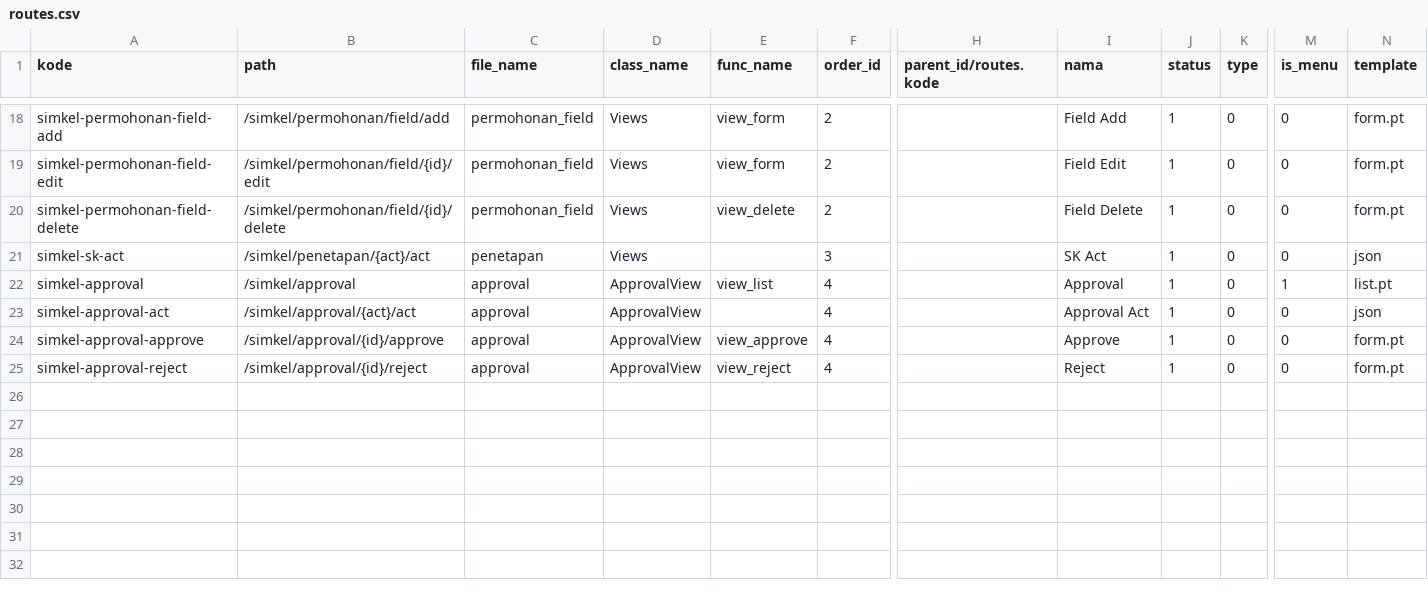
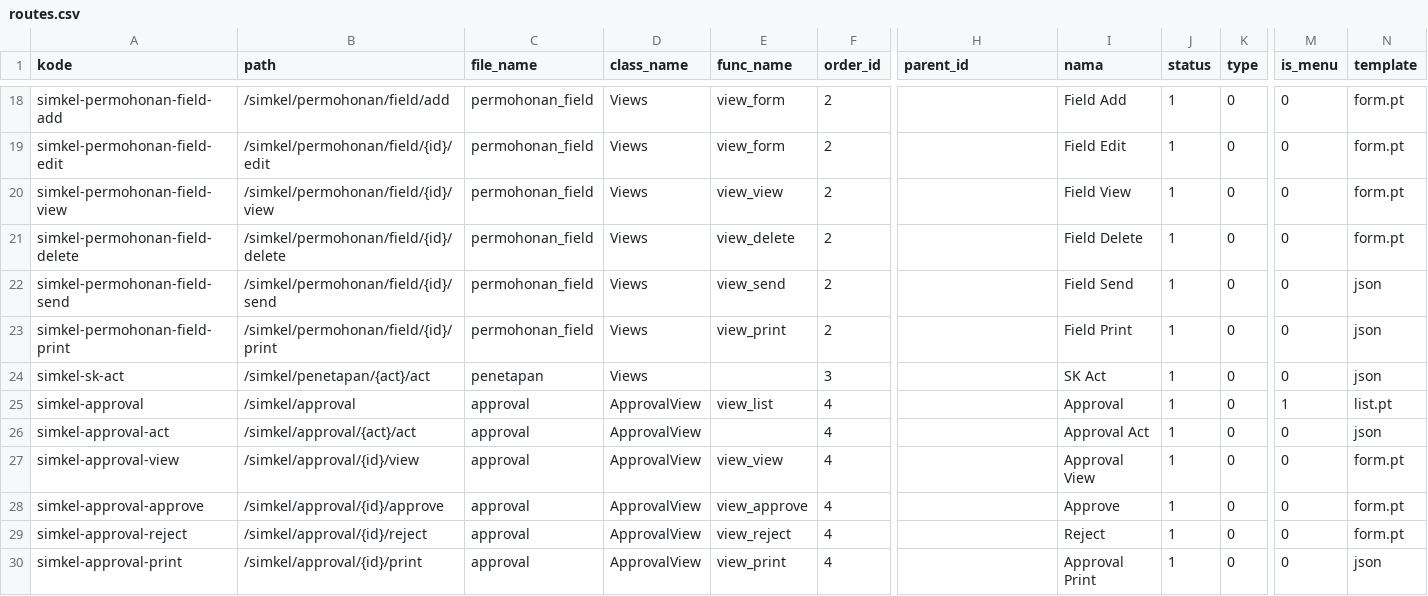
Before and after one commit to cendekia-mu/simkel, a CSV file: simkel/scripts/data/routes.csv, drawn as a sheet; only a part is shown, gaps mark what is left out; rows hold the shown columns only; the diff names each change by its address in the sheet, - before the commit and + after, or states it on an @@ line.

Commit message:
approval,permohonan_field, form,list,routes

```diff
--- a/simkel/scripts/data/routes.csv
+++ b/simkel/scripts/data/routes.csv
-H1: parent_id/routes.kode
+H1: parent_id
+row 20: simkel-permohonan-field-view | /simkel/permohonan/field/{id}/view | permohonan_field | Views | view_view | 2 |  | Field View | 1 | 0 | 0 | form.pt
+row 22: simkel-permohonan-field-send | /simkel/permohonan/field/{id}/send | permohonan_field | Views | view_send | 2 |  | Field Send | 1 | 0 | 0 | json
+row 23: simkel-permohonan-field-print | /simkel/permohonan/field/{id}/print | permohonan_field | Views | view_print | 2 |  | Field Print | 1 | 0 | 0 | json
+row 27: simkel-approval-view | /simkel/approval/{id}/view | approval | ApprovalView | view_view | 4 |  | Approval View | 1 | 0 | 0 | form.pt
+row 30: simkel-approval-print | /simkel/approval/{id}/print | approval | ApprovalView | view_print | 4 |  | Approval Print | 1 | 0 | 0 | json
```
Also changed, not shown: 4 other files.
